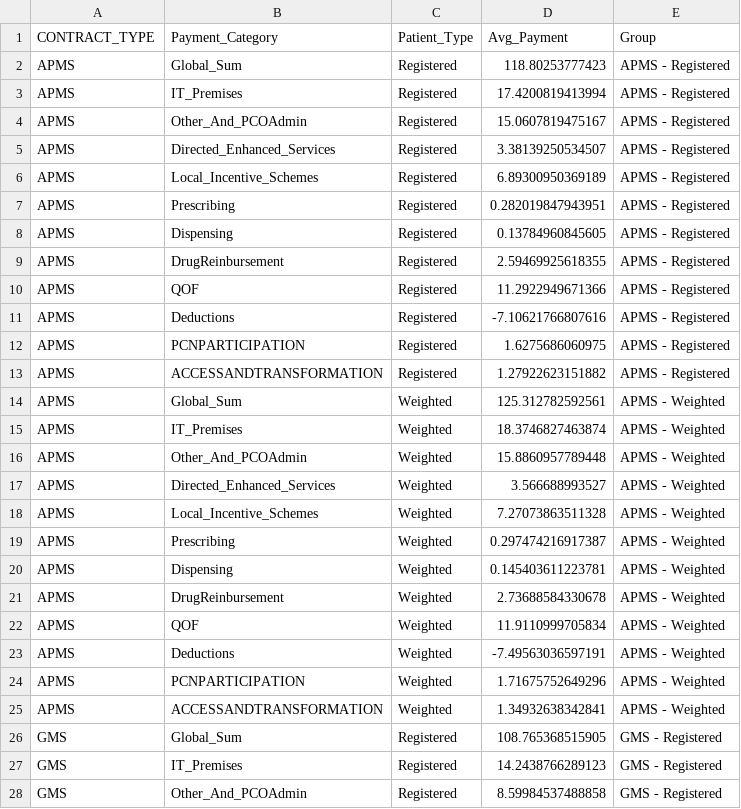
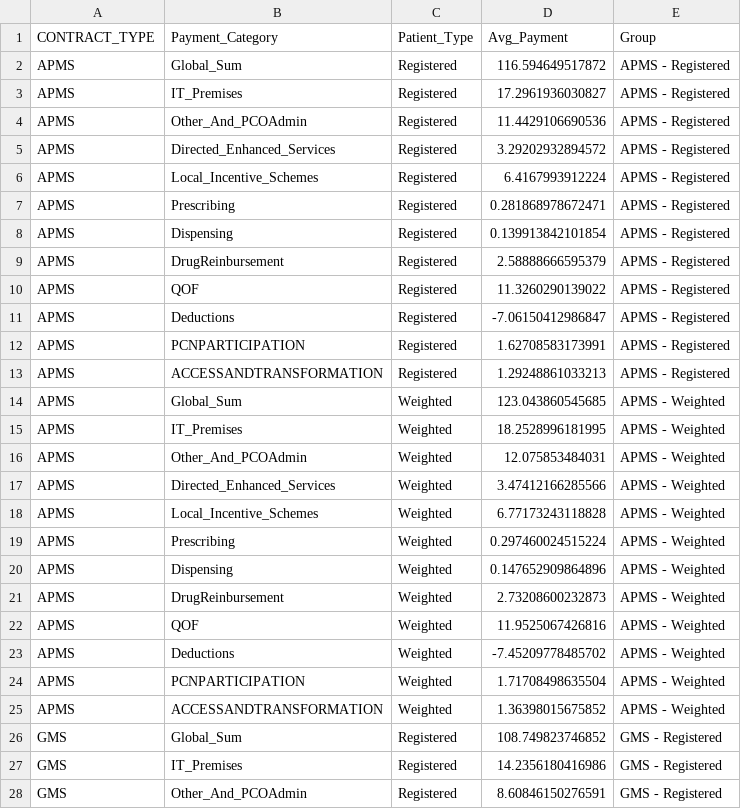
Before and after one commit to JamesRoutledgeTHF/GP_data, a CSV file: const/Contract_Finance.csv, drawn as a sheet; only a part is shown; the diff covers the shown part only.

```diff
--- a/const/Contract_Finance.csv
+++ b/const/Contract_Finance.csv
@@ -1,28 +1,28 @@
 "CONTRACT_TYPE","Payment_Category","Patient_Type","Avg_Payment","Group"
-"APMS","Global_Sum","Registered",118.80253777423,"APMS - Registered"
-"APMS","IT_Premises","Registered",17.4200819413994,"APMS - Registered"
-"APMS","Other_And_PCOAdmin","Registered",15.0607819475167,"APMS - Registered"
-"APMS","Directed_Enhanced_Services","Registered",3.38139250534507,"APMS - Registered"
-"APMS","Local_Incentive_Schemes","Registered",6.89300950369189,"APMS - Registered"
-"APMS","Prescribing","Registered",0.282019847943951,"APMS - Registered"
-"APMS","Dispensing","Registered",0.13784960845605,"APMS - Registered"
-"APMS","DrugReinbursement","Registered",2.59469925618355,"APMS - Registered"
-"APMS","QOF","Registered",11.2922949671366,"APMS - Registered"
-"APMS","Deductions","Registered",-7.10621766807616,"APMS - Registered"
-"APMS","PCNPARTICIPATION","Registered",1.6275686060975,"APMS - Registered"
-"APMS","ACCESSANDTRANSFORMATION","Registered",1.27922623151882,"APMS - Registered"
-"APMS","Global_Sum","Weighted",125.312782592561,"APMS - Weighted"
-"APMS","IT_Premises","Weighted",18.3746827463874,"APMS - Weighted"
-"APMS","Other_And_PCOAdmin","Weighted",15.8860957789448,"APMS - Weighted"
-"APMS","Directed_Enhanced_Services","Weighted",3.566688993527,"APMS - Weighted"
-"APMS","Local_Incentive_Schemes","Weighted",7.27073863511328,"APMS - Weighted"
-"APMS","Prescribing","Weighted",0.297474216917387,"APMS - Weighted"
-"APMS","Dispensing","Weighted",0.145403611223781,"APMS - Weighted"
-"APMS","DrugReinbursement","Weighted",2.73688584330678,"APMS - Weighted"
-"APMS","QOF","Weighted",11.9110999705834,"APMS - Weighted"
-"APMS","Deductions","Weighted",-7.49563036597191,"APMS - Weighted"
-"APMS","PCNPARTICIPATION","Weighted",1.71675752649296,"APMS - Weighted"
-"APMS","ACCESSANDTRANSFORMATION","Weighted",1.34932638342841,"APMS - Weighted"
-"GMS","Global_Sum","Registered",108.765368515905,"GMS - Registered"
-"GMS","IT_Premises","Registered",14.2438766289123,"GMS - Registered"
-"GMS","Other_And_PCOAdmin","Registered",8.59984537488858,"GMS - Registered"
+"APMS","Global_Sum","Registered",116.594649517872,"APMS - Registered"
+"APMS","IT_Premises","Registered",17.2961936030827,"APMS - Registered"
+"APMS","Other_And_PCOAdmin","Registered",11.4429106690536,"APMS - Registered"
+"APMS","Directed_Enhanced_Services","Registered",3.29202932894572,"APMS - Registered"
+"APMS","Local_Incentive_Schemes","Registered",6.4167993912224,"APMS - Registered"
+"APMS","Prescribing","Registered",0.281868978672471,"APMS - Registered"
+"APMS","Dispensing","Registered",0.139913842101854,"APMS - Registered"
+"APMS","DrugReinbursement","Registered",2.58888666595379,"APMS - Registered"
+"APMS","QOF","Registered",11.3260290139022,"APMS - Registered"
+"APMS","Deductions","Registered",-7.06150412986847,"APMS - Registered"
+"APMS","PCNPARTICIPATION","Registered",1.62708583173991,"APMS - Registered"
+"APMS","ACCESSANDTRANSFORMATION","Registered",1.29248861033213,"APMS - Registered"
+"APMS","Global_Sum","Weighted",123.043860545685,"APMS - Weighted"
+"APMS","IT_Premises","Weighted",18.2528996181995,"APMS - Weighted"
+"APMS","Other_And_PCOAdmin","Weighted",12.075853484031,"APMS - Weighted"
+"APMS","Directed_Enhanced_Services","Weighted",3.47412166285566,"APMS - Weighted"
+"APMS","Local_Incentive_Schemes","Weighted",6.77173243118828,"APMS - Weighted"
+"APMS","Prescribing","Weighted",0.297460024515224,"APMS - Weighted"
+"APMS","Dispensing","Weighted",0.147652909864896,"APMS - Weighted"
+"APMS","DrugReinbursement","Weighted",2.73208600232873,"APMS - Weighted"
+"APMS","QOF","Weighted",11.9525067426816,"APMS - Weighted"
+"APMS","Deductions","Weighted",-7.45209778485702,"APMS - Weighted"
+"APMS","PCNPARTICIPATION","Weighted",1.71708498635504,"APMS - Weighted"
+"APMS","ACCESSANDTRANSFORMATION","Weighted",1.36398015675852,"APMS - Weighted"
+"GMS","Global_Sum","Registered",108.749823746852,"GMS - Registered"
+"GMS","IT_Premises","Registered",14.2356180416986,"GMS - Registered"
+"GMS","Other_And_PCOAdmin","Registered",8.60846150276591,"GMS - Registered"
```
Also changed, not shown: 45 edited cells elsewhere in this file, const/Reg_Finance.csv, const/Rurality_Finance.csv, 6 other files.
